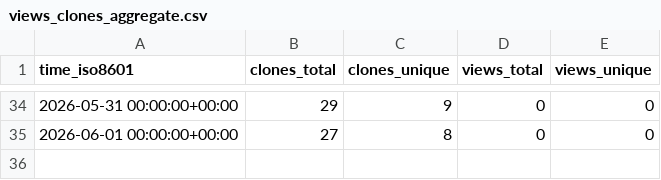
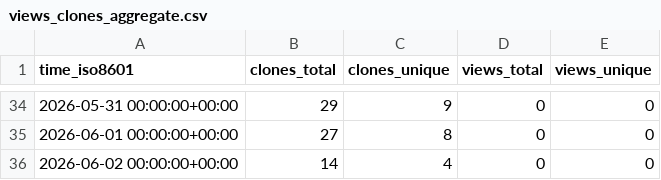
Before and after one commit to RTSpatial/RTSpatial, a CSV file: RTSpatial/RTSpatial/ghrs-data/views_clones_aggregate.csv, drawn as a sheet; only a part is shown, gaps mark what is left out; the diff names each change by its address in the sheet, - before the commit and + after, or states it on an @@ line.

```diff
--- a/RTSpatial/RTSpatial/ghrs-data/views_clones_aggregate.csv
+++ b/RTSpatial/RTSpatial/ghrs-data/views_clones_aggregate.csv
+row 36: 2026-06-02 00:00:00+00:00 | 14 | 4 | 0 | 0
```
Also changed, not shown: 1 other file.
